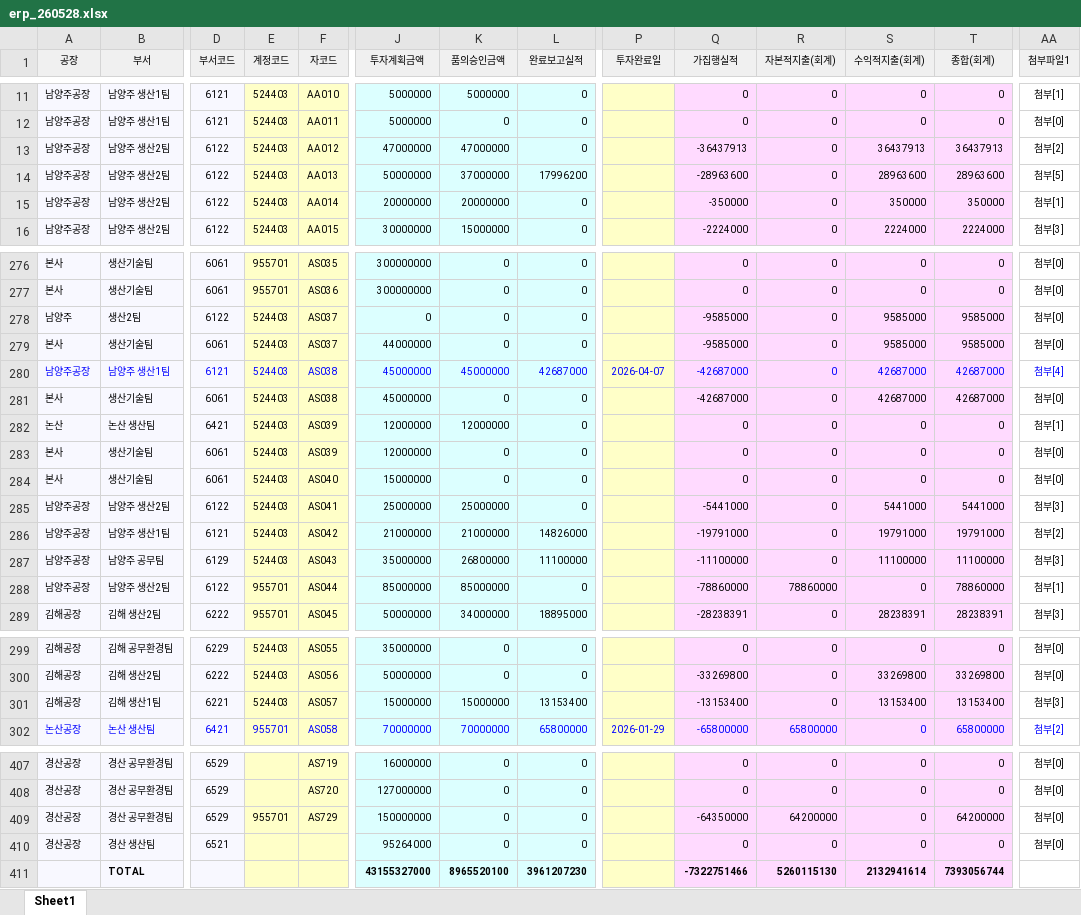
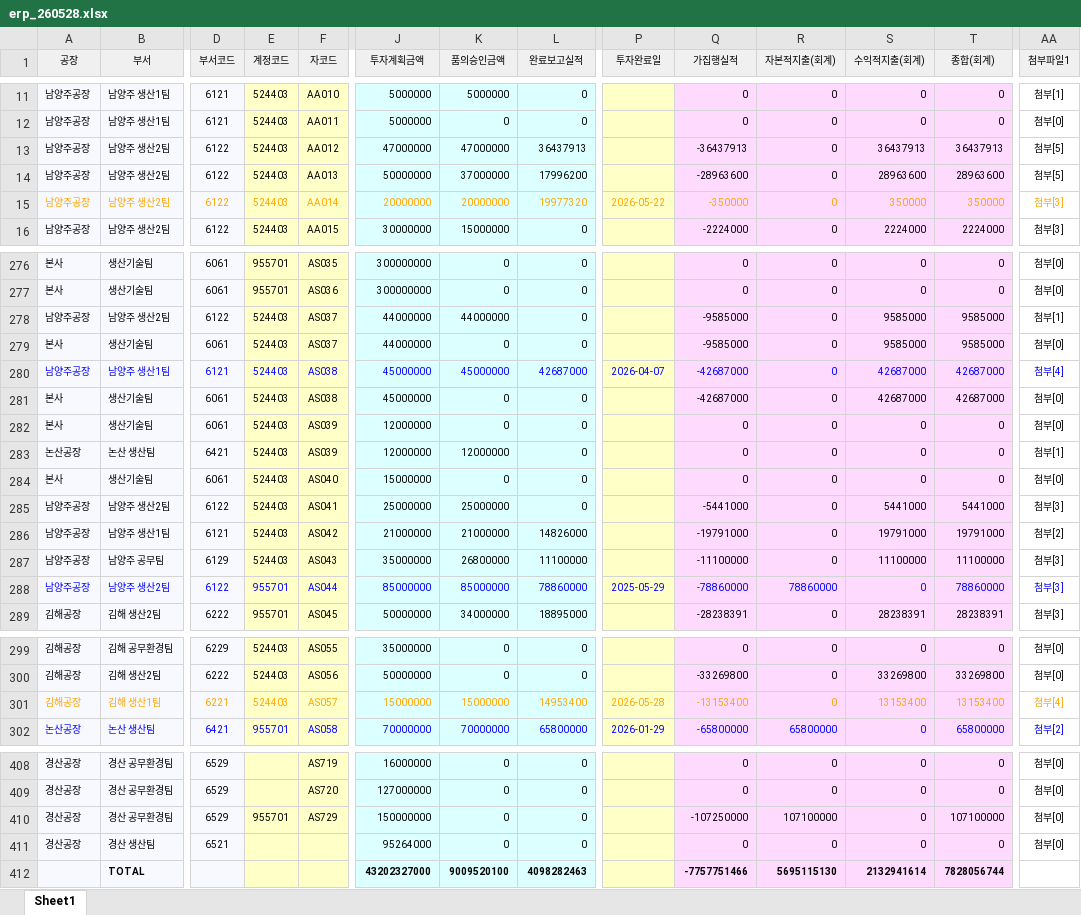
Before and after one commit to kjw413/investment_checker_RPA, an Excel workbook: 투자리스트_종합정보시스템/erp_260528.xlsx, sheet Sheet1, drawn as a sheet; only a part is shown, gaps mark what is left out; values as stored, in another font and other column widths than the file's, no borders; removed rows and columns are numbered as before the commit, all else as after; rows hold the shown columns only; the diff covers the shown part only; the diff names each change by its address in the sheet, - before the commit and + after, or states it on an @@ line.

```diff
--- a/투자리스트_종합정보시스템/erp_260528.xlsx (sheet Sheet1)
+++ b/투자리스트_종합정보시스템/erp_260528.xlsx (sheet Sheet1)
-L13 (완료보고실적): 0
+L13 (완료보고실적): 36437913
-AA13 (첨부파일1): 첨부[2]
+AA13 (첨부파일1): 첨부[5]
-A15:B15 text colour: black
+A15:B15 text colour: #FFA500
-D15:L15 text colour: black
+D15:L15 text colour: #FFA500
-L15 (완료보고실적): 0
+L15 (완료보고실적): 19977320
-P15 (투자완료일): (empty)
+P15 (투자완료일): 2026-05-22
-Q15:T15 text colour: black
+Q15:T15 text colour: #FFA500
-AA15 text colour: black
+AA15 text colour: #FFA500
-AA15 (첨부파일1): 첨부[1]
+AA15 (첨부파일1): 첨부[3]
-row 278: 남양주 | 생산2팀 | 6122 | 524403 | AS037 | 0 | 0 | 0 |  | -9585000 | 0 | 9585000 | 9585000 | 첨부[0]
+row 278: 남양주공장 | 남양주 생산2팀 | 6122 | 524403 | AS037 | 44000000 | 44000000 | 0 |  | -9585000 | 0 | 9585000 | 9585000 | 첨부[1]
-row 282: 논산 | 논산 생산팀 | 6421 | 524403 | AS039 | 12000000 | 12000000 | 0 |  | 0 | 0 | 0 | 0 | 첨부[1]
+row 283: 논산공장 | 논산 생산팀 | 6421 | 524403 | AS039 | 12000000 | 12000000 | 0 |  | 0 | 0 | 0 | 0 | 첨부[1]
-A288:B288 text colour: black
+A288:B288 text colour: #0000FF
-D288:L288 text colour: black
+D288:L288 text colour: #0000FF
-L288 (완료보고실적): 0
+L288 (완료보고실적): 78860000
-P288 (투자완료일): (empty)
+P288 (투자완료일): 2025-05-29
-Q288:T288 text colour: black
+Q288:T288 text colour: #0000FF
-AA288 text colour: black
+AA288 text colour: #0000FF
-AA288 (첨부파일1): 첨부[1]
+AA288 (첨부파일1): 첨부[3]
-A301:B301 text colour: black
+A301:B301 text colour: #FFA500
-D301:L301 text colour: black
+D301:L301 text colour: #FFA500
-L301 (완료보고실적): 13153400
+L301 (완료보고실적): 14953400
-P301 (투자완료일): (empty)
+P301 (투자완료일): 2026-05-28
-Q301:T301 text colour: black
+Q301:T301 text colour: #FFA500
-AA301 text colour: black
+AA301 text colour: #FFA500
-AA301 (첨부파일1): 첨부[3]
+AA301 (첨부파일1): 첨부[4]
-Q410 (가집행실적): -64350000
+Q410 (가집행실적): -107250000
-R410 (자본적지출(회계)): 64200000
+R410 (자본적지출(회계)): 107100000
-T410 (종합(회계)): 64200000
+T410 (종합(회계)): 107100000
-row 411:  | TOTAL |  |  |  | 43155327000 | 8965520100 | 3961207230 |  | -7322751466 | 5260115130 | 2132941614 | 7393056744
+row 412:  | TOTAL |  |  |  | 43202327000 | 9009520100 | 4098282463 |  | -7757751466 | 5695115130 | 2132941614 | 7828056744
```
Also changed, not shown: 1 added row, 1 moved row, 22 edited cells and cell formats elsewhere in this sheet, 15 other files.
